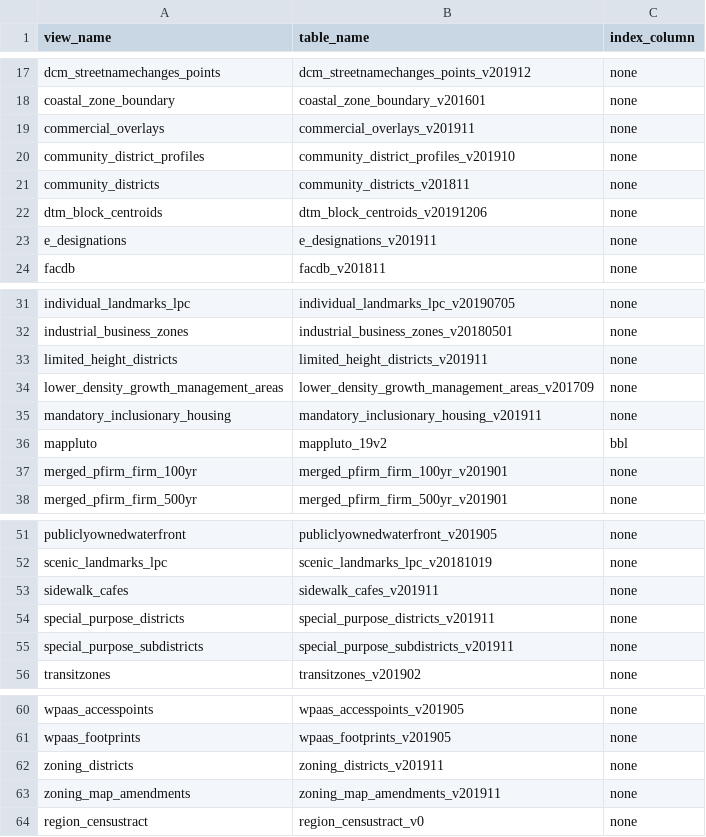
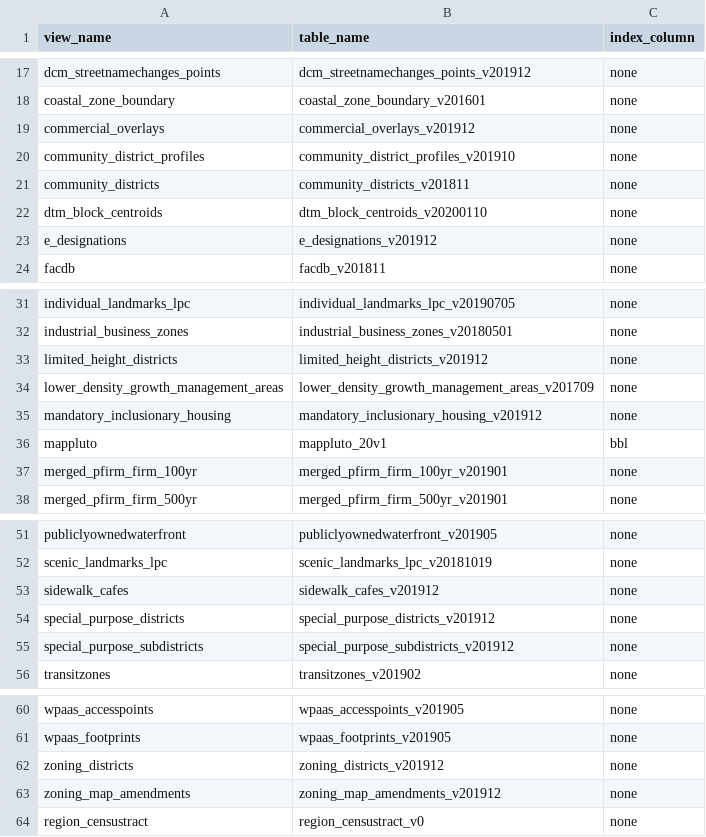
Before and after one commit to NYCPlanning/labs-layers-api, a CSV file: scripts/aliased_views/view_lookup.csv, drawn as a sheet; only a part is shown, gaps mark what is left out.

Commit message:
176: december data updates with python script

```diff
--- a/scripts/aliased_views/view_lookup.csv
+++ b/scripts/aliased_views/view_lookup.csv
@@ -18,7 +18,7 @@ dcm_streetnamechanges_points,dcm_streetnamechanges_points_v201912,none
 coastal_zone_boundary,coastal_zone_boundary_v201601,none
-commercial_overlays,commercial_overlays_v201911,none
+commercial_overlays,commercial_overlays_v201912,none
 community_district_profiles,community_district_profiles_v201910,none
 community_districts,community_districts_v201811,none
-dtm_block_centroids,dtm_block_centroids_v20191206,none
-e_designations,e_designations_v201911,none
+dtm_block_centroids,dtm_block_centroids_v20200110,none
+e_designations,e_designations_v201912,none
 facdb,facdb_v201811,none
@@ -32,6 +32,6 @@ individual_landmarks_lpc,individual_landmarks_lpc_v20190705,none
 industrial_business_zones,industrial_business_zones_v20180501,none
-limited_height_districts,limited_height_districts_v201911,none
+limited_height_districts,limited_height_districts_v201912,none
 lower_density_growth_management_areas,lower_density_growth_management_areas_v201709,none
-mandatory_inclusionary_housing,mandatory_inclusionary_housing_v201911,none
-mappluto,mappluto_19v2,bbl
+mandatory_inclusionary_housing,mandatory_inclusionary_housing_v201912,none
+mappluto,mappluto_20v1,bbl
 merged_pfirm_firm_100yr,merged_pfirm_firm_100yr_v201901,none
@@ -52,5 +52,5 @@ publiclyownedwaterfront,publiclyownedwaterfront_v201905,none
 scenic_landmarks_lpc,scenic_landmarks_lpc_v20181019,none
-sidewalk_cafes,sidewalk_cafes_v201911,none
-special_purpose_districts,special_purpose_districts_v201911,none
-special_purpose_subdistricts,special_purpose_subdistricts_v201911,none
+sidewalk_cafes,sidewalk_cafes_v201912,none
+special_purpose_districts,special_purpose_districts_v201912,none
+special_purpose_subdistricts,special_purpose_subdistricts_v201912,none
 transitzones,transitzones_v201902,none
@@ -61,4 +61,4 @@ wpaas_accesspoints,wpaas_accesspoints_v201905,none
 wpaas_footprints,wpaas_footprints_v201905,none
-zoning_districts,zoning_districts_v201911,none
-zoning_map_amendments,zoning_map_amendments_v201911,none
+zoning_districts,zoning_districts_v201912,none
+zoning_map_amendments,zoning_map_amendments_v201912,none
 region_censustract,region_censustract_v0,none
```
Also changed, not shown: 2 other files.
